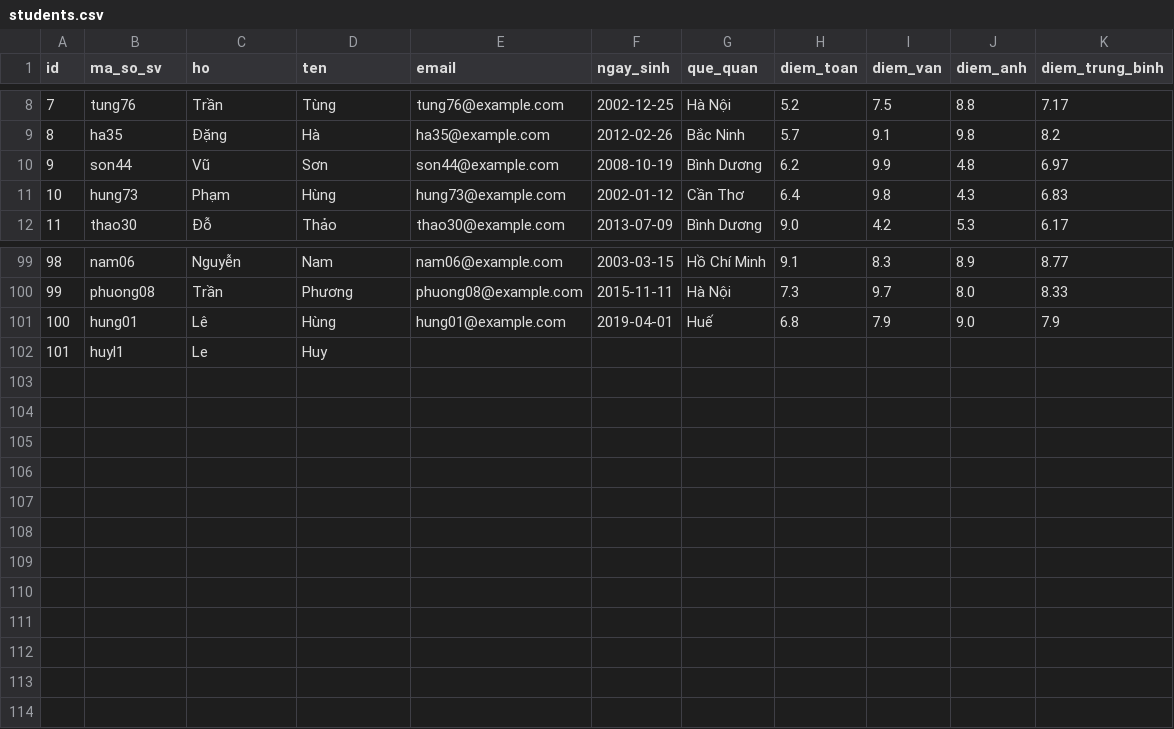
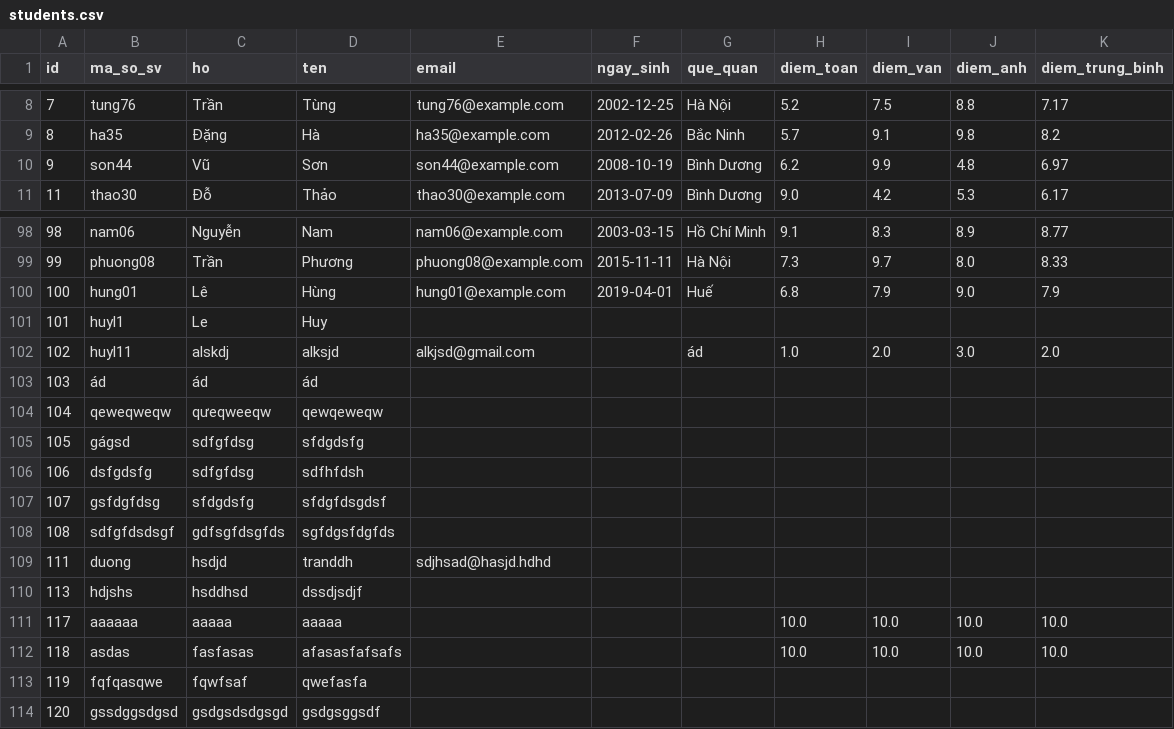
Before and after one commit to anmvk58/MSE35-PPR501-G6-Final-Exam, a CSV file: backend/data/students.csv, drawn as a sheet; only a part is shown, gaps mark what is left out.

Commit message:
Change api from json to xml, fix FE (Export full data to csv, Print full data, Fix pagination, Fix Search Function, Edit function, Delete Function to adapt with XML, Create test data)

```diff
--- a/backend/data/students.csv
+++ b/backend/data/students.csv
@@ -10,3 +10,2 @@ id,ma_so_sv,ho,ten,email,ngay_sinh,que_quan,diem_toan,diem_van,diem_anh,diem_tru
 9,son44,Vũ,Sơn,son44@example.com,2008-10-19,Bình Dương,6.2,9.9,4.8,6.97
-10,hung73,Phạm,Hùng,hung73@example.com,2002-01-12,Cần Thơ,6.4,9.8,4.3,6.83
 11,thao30,Đỗ,Thảo,thao30@example.com,2013-07-09,Bình Dương,9.0,4.2,5.3,6.17
@@ -102 +101,14 @@ id,ma_so_sv,ho,ten,email,ngay_sinh,que_quan,diem_toan,diem_van,diem_anh,diem_tru
 101,huyl1,Le,Huy,,,,,,,
+102,huyl11,alskdj,alksjd,alkjsd@gmail.com,,ád,1.0,2.0,3.0,2.0
+103,ád,ád,ád,,,,,,,
+104,qeweqweqw,qưeqweeqw,qewqeweqw,,,,,,,
+105,gágsd,sdfgfdsg,sfdgdsfg,,,,,,,
+106,dsfgdsfg,sdfgfdsg,sdfhfdsh,,,,,,,
+107,gsfdgfdsg,sfdgdsfg,sfdgfdsgdsf,,,,,,,
+108,sdfgfdsdsgf,gdfsgfdsgfds,sgfdgsfdgfds,,,,,,,
+111,duong,hsdjd,tranddh,sdjhsad@hasjd.hdhd,,,,,,
+113,hdjshs,hsddhsd,dssdjsdjf,,,,,,,
+117,aaaaaa,aaaaa,aaaaa,,,,10.0,10.0,10.0,10.0
+118,asdas,fasfasas,afasasfafsafs,,,,10.0,10.0,10.0,10.0
+119,fqfqasqwe,fqwfsaf,qwefasfa,,,,,,,
+120,gssdggsdgsd,gsdgsdsdgsgd,gsdgsggsdf,,,,,,,
```
Also changed, not shown: 3 other files.
